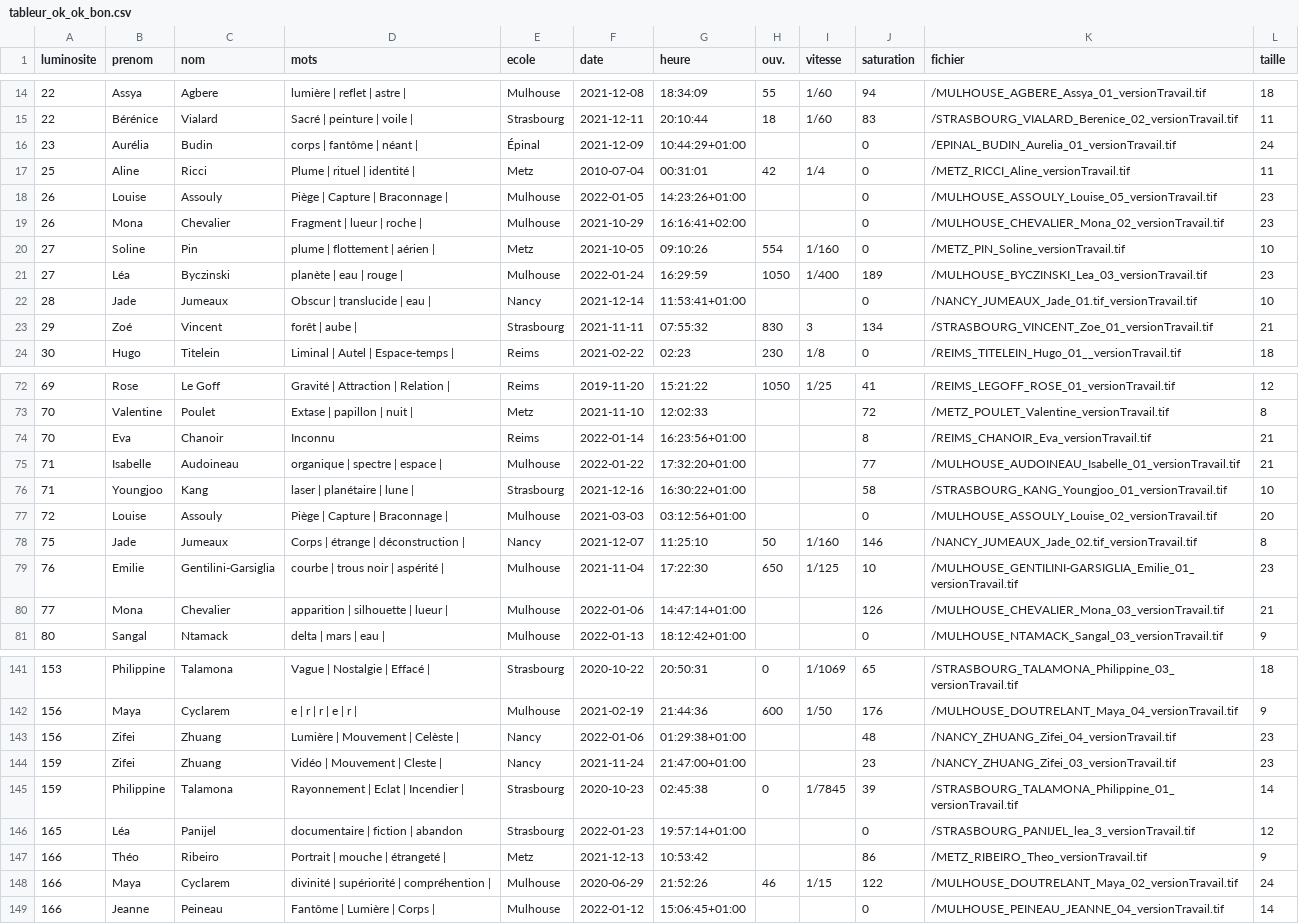
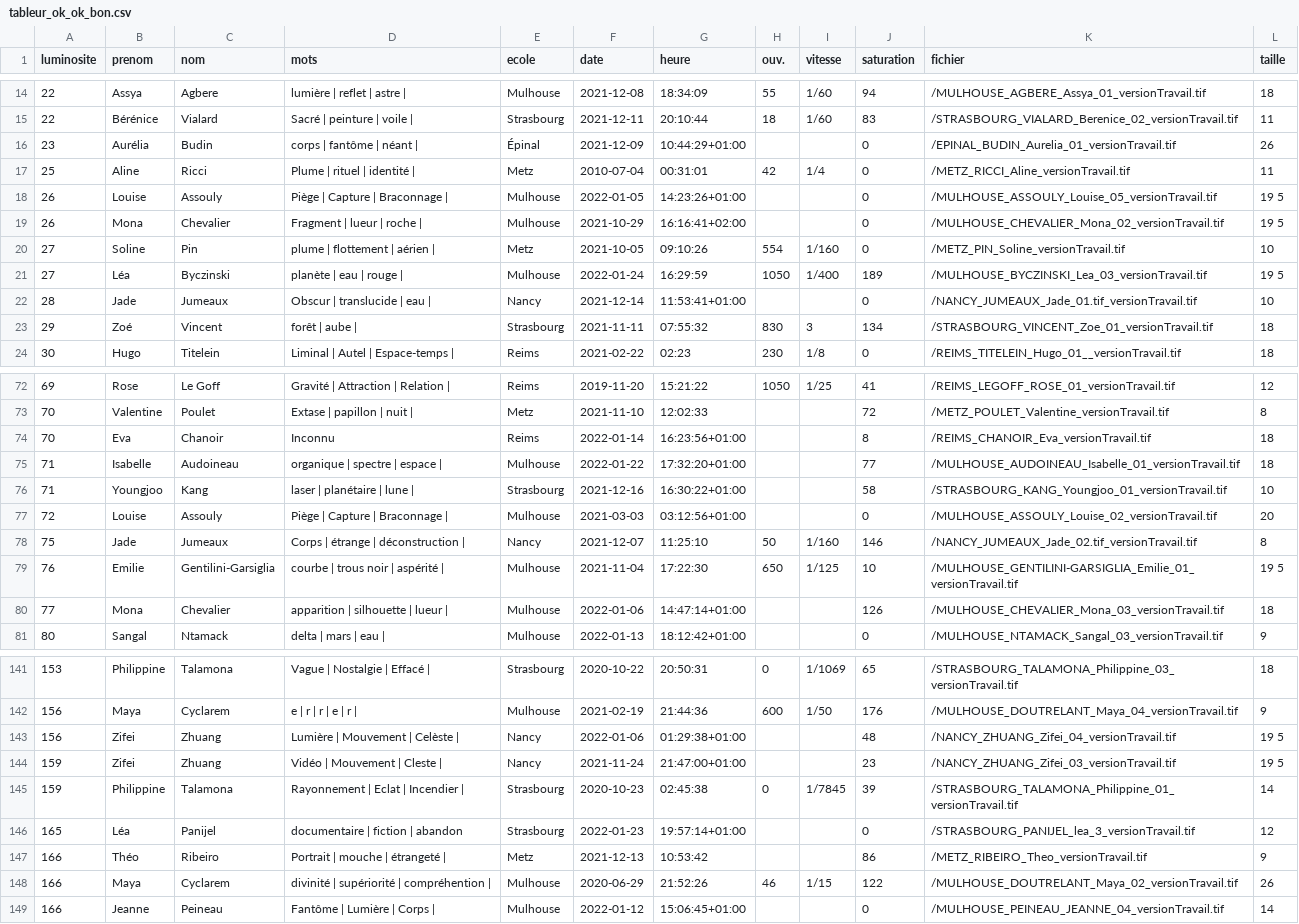
Before and after one commit to driceduconge/corpsceleste, a CSV file: tableur_ok_ok_bon.csv, drawn as a sheet; only a part is shown, gaps mark what is left out; the diff covers the shown part only.

Commit message:
updatge tableur

```diff
--- a/tableur_ok_ok_bon.csv
+++ b/tableur_ok_ok_bon.csv
@@ -15,10 +15,10 @@ luminosite,prenom,nom,mots,ecole,date,heure,ouv.,vitesse,saturation,fichier,tail
 22,Bérénice,Vialard,Sacré | peinture | voile | ,Strasbourg,2021-12-11,20:10:44,18,1/60,83,/STRASBOURG_VIALARD_Berenice_02_versionTravail.tif,11
-23,Aurélia,Budin,corps | fantôme | néant | ,Épinal,2021-12-09,10:44:29+01:00, , ,0,/EPINAL_BUDIN_Aurelia_01_versionTravail.tif,24
+23,Aurélia,Budin,corps | fantôme | néant | ,Épinal,2021-12-09,10:44:29+01:00, , ,0,/EPINAL_BUDIN_Aurelia_01_versionTravail.tif,26
 25,Aline,Ricci,Plume | rituel | identité | ,Metz,2010-07-04,00:31:01,42,1/4,0,/METZ_RICCI_Aline_versionTravail.tif,11
-26,Louise,Assouly,Piège | Capture | Braconnage | ,Mulhouse,2022-01-05,14:23:26+01:00, , ,0,/MULHOUSE_ASSOULY_Louise_05_versionTravail.tif,23
-26,Mona,Chevalier,Fragment | lueur | roche | ,Mulhouse,2021-10-29,16:16:41+02:00, , ,0,/MULHOUSE_CHEVALIER_Mona_02_versionTravail.tif,23
+26,Louise,Assouly,Piège | Capture | Braconnage | ,Mulhouse,2022-01-05,14:23:26+01:00, , ,0,/MULHOUSE_ASSOULY_Louise_05_versionTravail.tif,19 5
+26,Mona,Chevalier,Fragment | lueur | roche | ,Mulhouse,2021-10-29,16:16:41+02:00, , ,0,/MULHOUSE_CHEVALIER_Mona_02_versionTravail.tif,19 5
 27,Soline,Pin,plume | flottement | aérien | ,Metz,2021-10-05,09:10:26,554,1/160,0,/METZ_PIN_Soline_versionTravail.tif,10
-27,Léa,Byczinski,planète | eau | rouge | ,Mulhouse,2022-01-24,16:29:59,1050,1/400,189,/MULHOUSE_BYCZINSKI_Lea_03_versionTravail.tif,23
+27,Léa,Byczinski,planète | eau | rouge | ,Mulhouse,2022-01-24,16:29:59,1050,1/400,189,/MULHOUSE_BYCZINSKI_Lea_03_versionTravail.tif,19 5
 28,Jade,Jumeaux,Obscur | translucide | eau | ,Nancy,2021-12-14,11:53:41+01:00, , ,0,/NANCY_JUMEAUX_Jade_01.tif_versionTravail.tif,10
-29,Zoé ,Vincent ,forêt | aube | ,Strasbourg,2021-11-11,07:55:32,830,3,134,/STRASBOURG_VINCENT_Zoe_01_versionTravail.tif,21
+29,Zoé ,Vincent ,forêt | aube | ,Strasbourg,2021-11-11,07:55:32,830,3,134,/STRASBOURG_VINCENT_Zoe_01_versionTravail.tif,18
 30,Hugo, Titelein,Liminal | Autel | Espace-temps | ,Reims,2021-02-22,02:23,230,1/8,0,/REIMS_TITELEIN_Hugo_01__versionTravail.tif,18
@@ -73,4 +73,4 @@ luminosite,prenom,nom,mots,ecole,date,heure,ouv.,vitesse,saturation,fichier,tail
 70,Valentine,Poulet,Extase | papillon | nuit | ,Metz,2021-11-10,12:02:33, , ,72,/METZ_POULET_Valentine_versionTravail.tif,8
-70,Eva,Chanoir,Inconnu,Reims,2022-01-14,16:23:56+01:00, , ,8,/REIMS_CHANOIR_Eva_versionTravail.tif,21
-71,Isabelle,Audoineau,organique | spectre | espace | ,Mulhouse,2022-01-22,17:32:20+01:00, , ,77,/MULHOUSE_AUDOINEAU_Isabelle_01_versionTravail.tif,21
+70,Eva,Chanoir,Inconnu,Reims,2022-01-14,16:23:56+01:00, , ,8,/REIMS_CHANOIR_Eva_versionTravail.tif,18
+71,Isabelle,Audoineau,organique | spectre | espace | ,Mulhouse,2022-01-22,17:32:20+01:00, , ,77,/MULHOUSE_AUDOINEAU_Isabelle_01_versionTravail.tif,18
 71,Youngjoo,Kang,laser | planétaire | lune | ,Strasbourg,2021-12-16,16:30:22+01:00, , ,58,/STRASBOURG_KANG_Youngjoo_01_versionTravail.tif,10
@@ -78,4 +78,4 @@ luminosite,prenom,nom,mots,ecole,date,heure,ouv.,vitesse,saturation,fichier,tail
 75,Jade,Jumeaux,Corps | étrange | déconstruction | ,Nancy,2021-12-07,11:25:10,50,1/160,146,/NANCY_JUMEAUX_Jade_02.tif_versionTravail.tif,8
-76,Emilie,Gentilini-Garsiglia,courbe | trous noir | aspérité | ,Mulhouse,2021-11-04,17:22:30,650,1/125,10,/MULHOUSE_GENTILINI-GARSIGLIA_Emilie_01_versionTravail.tif,23
-77,Mona,Chevalier,apparition | silhouette | lueur | ,Mulhouse,2022-01-06,14:47:14+01:00, , ,126,/MULHOUSE_CHEVALIER_Mona_03_versionTravail.tif,21
+76,Emilie,Gentilini-Garsiglia,courbe | trous noir | aspérité | ,Mulhouse,2021-11-04,17:22:30,650,1/125,10,/MULHOUSE_GENTILINI-GARSIGLIA_Emilie_01_versionTravail.tif,19 5
+77,Mona,Chevalier,apparition | silhouette | lueur | ,Mulhouse,2022-01-06,14:47:14+01:00, , ,126,/MULHOUSE_CHEVALIER_Mona_03_versionTravail.tif,18
 80,Sangal,Ntamack,delta | mars | eau | ,Mulhouse,2022-01-13,18:12:42+01:00, , ,0,/MULHOUSE_NTAMACK_Sangal_03_versionTravail.tif,9
@@ -142,4 +142,4 @@ luminosite,prenom,nom,mots,ecole,date,heure,ouv.,vitesse,saturation,fichier,tail
 156,Maya,Cyclarem,e | r | r | e | r | ,Mulhouse,2021-02-19,21:44:36,600,1/50,176,/MULHOUSE_DOUTRELANT_Maya_04_versionTravail.tif,9
-156,Zifei,Zhuang,Lumière | Mouvement | Celèste | ,Nancy,2022-01-06,01:29:38+01:00, , ,48,/NANCY_ZHUANG_Zifei_04_versionTravail.tif,23
-159,Zifei,Zhuang,Vidéo | Mouvement | Cleste | ,Nancy,2021-11-24,21:47:00+01:00, , ,23,/NANCY_ZHUANG_Zifei_03_versionTravail.tif,23
+156,Zifei,Zhuang,Lumière | Mouvement | Celèste | ,Nancy,2022-01-06,01:29:38+01:00, , ,48,/NANCY_ZHUANG_Zifei_04_versionTravail.tif,19 5
+159,Zifei,Zhuang,Vidéo | Mouvement | Cleste | ,Nancy,2021-11-24,21:47:00+01:00, , ,23,/NANCY_ZHUANG_Zifei_03_versionTravail.tif,19 5
 159,Philippine,Talamona,Rayonnement | Eclat | Incendier | ,Strasbourg,2020-10-23,02:45:38,0,1/7845,39,/STRASBOURG_TALAMONA_Philippine_01_versionTravail.tif,14
@@ -147,3 +147,3 @@ luminosite,prenom,nom,mots,ecole,date,heure,ouv.,vitesse,saturation,fichier,tail
 166,Théo,Ribeiro,Portrait | mouche | étrangeté | ,Metz,2021-12-13,10:53:42, , ,86,/METZ_RIBEIRO_Theo_versionTravail.tif,9
-166,Maya,Cyclarem,divinité | supériorité | compréhention | ,Mulhouse,2020-06-29,21:52:26,46,1/15,122,/MULHOUSE_DOUTRELANT_Maya_02_versionTravail.tif,24
+166,Maya,Cyclarem,divinité | supériorité | compréhention | ,Mulhouse,2020-06-29,21:52:26,46,1/15,122,/MULHOUSE_DOUTRELANT_Maya_02_versionTravail.tif,26
 166,Jeanne,Peineau,Fantôme | Lumière | Corps | ,Mulhouse,2022-01-12,15:06:45+01:00, , ,0,/MULHOUSE_PEINEAU_JEANNE_04_versionTravail.tif,14
```
Also changed, not shown: 17 edited cells elsewhere in this file.
